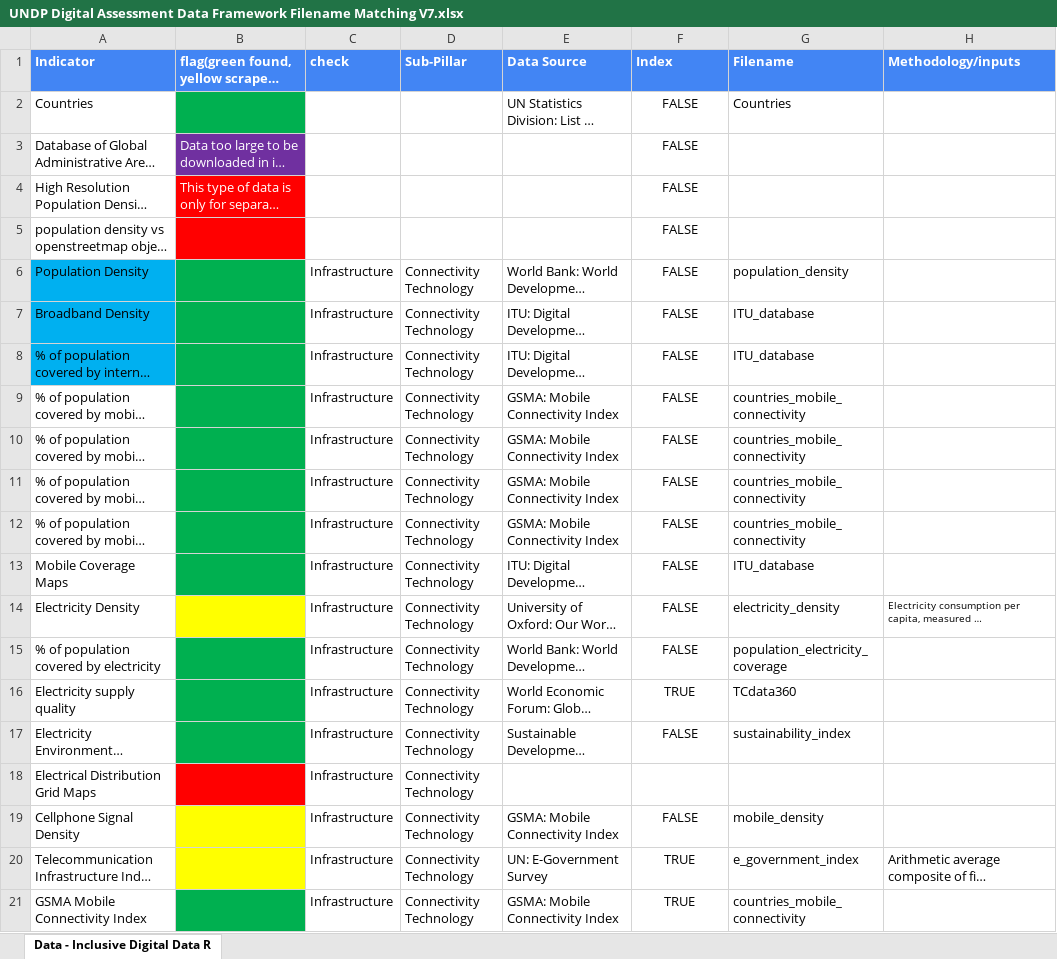
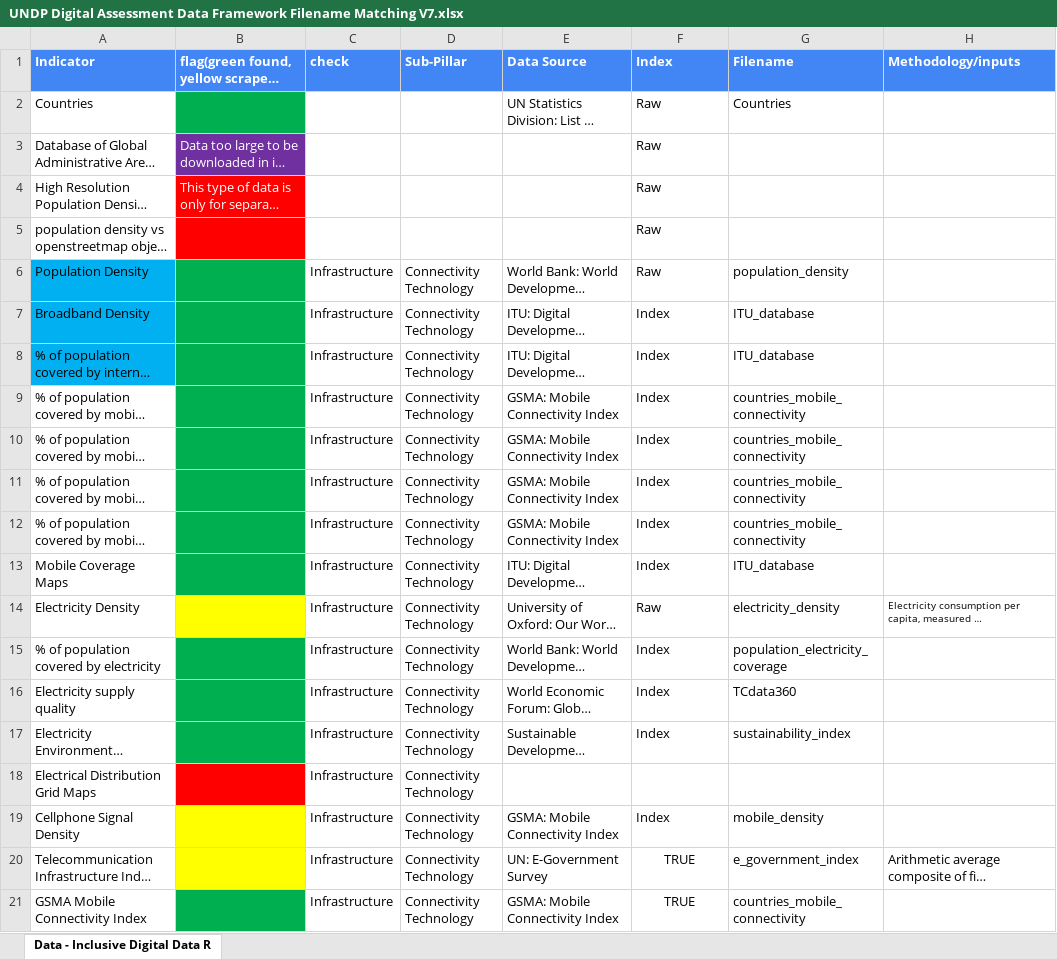
Before and after one commit to undp/digital-development-compass, an Excel workbook: UNDP Digital Assessment Data Framework Filename Matching V7.xlsx, sheet Data - Inclusive Digital Data R, drawn as a sheet; only a part is shown; long unchanged cells end in …; values as stored, in another font and other column widths than the file's, no borders; charts and pictures and conditional formats not drawn; the diff names each change by its address in the sheet, - before the commit and + after, or states it on an @@ line.

```diff
--- a/UNDP Digital Assessment Data Framework Filename Matching V7.xlsx (sheet Data - Inclusive Digital Data R)
+++ b/UNDP Digital Assessment Data Framework Filename Matching V7.xlsx (sheet Data - Inclusive Digital Data R)
-F2:F6 (Index): FALSE
+F2:F6 (Index): Raw
-F2:F17 alignment: center
+F2:F17 alignment: left
-F7:F13 (Index): FALSE
+F7:F13 (Index): Index
-F14 (Index): FALSE
+F14 (Index): Raw
-F15 (Index): FALSE
+F15 (Index): Index
-F16 (Index): TRUE
+F16 (Index): Index
-F17 (Index): FALSE
+F17 (Index): Index
-F19 (Index): FALSE
+F19 (Index): Index
-F19 alignment: center
+F19 alignment: left
```
Also changed, not shown: 1 other file.
